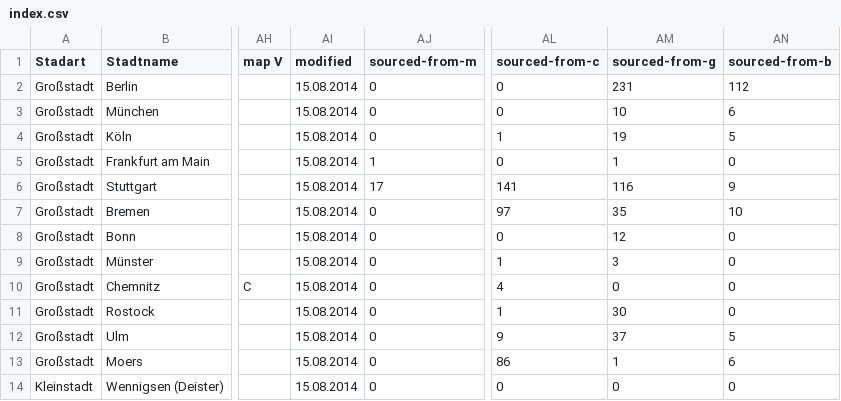
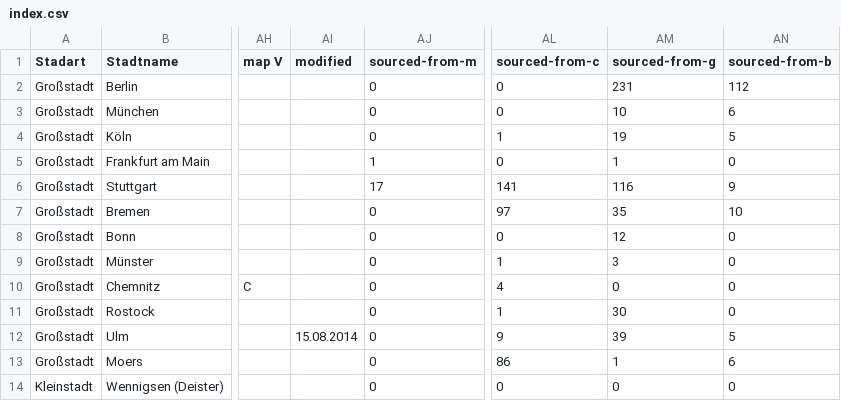
Before and after one commit to okfde/odmonitormap, a CSV file: data/index.csv, drawn as a sheet; only a part is shown, gaps mark what is left out; the diff names each change by its address in the sheet, - before the commit and + after, or states it on an @@ line.

```diff
--- a/data/index.csv
+++ b/data/index.csv
-AI2:AI11 (modified): 15.08.2014
+AI2:AI11 (modified): (empty)
-AM12 (sourced-from-g): 37
+AM12 (sourced-from-g): 39
-AI13:AI14 (modified): 15.08.2014
+AI13:AI14 (modified): (empty)
```
Also changed, not shown: data/ulm.csv, 1 other file.
